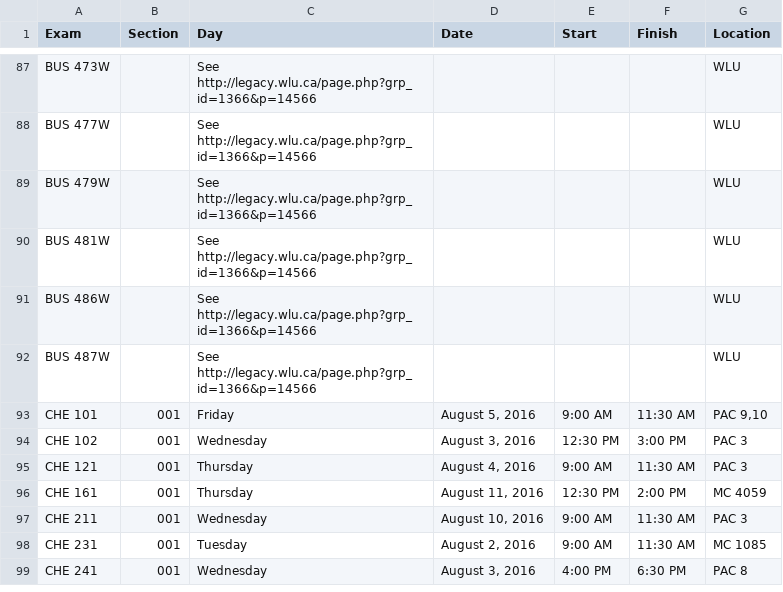
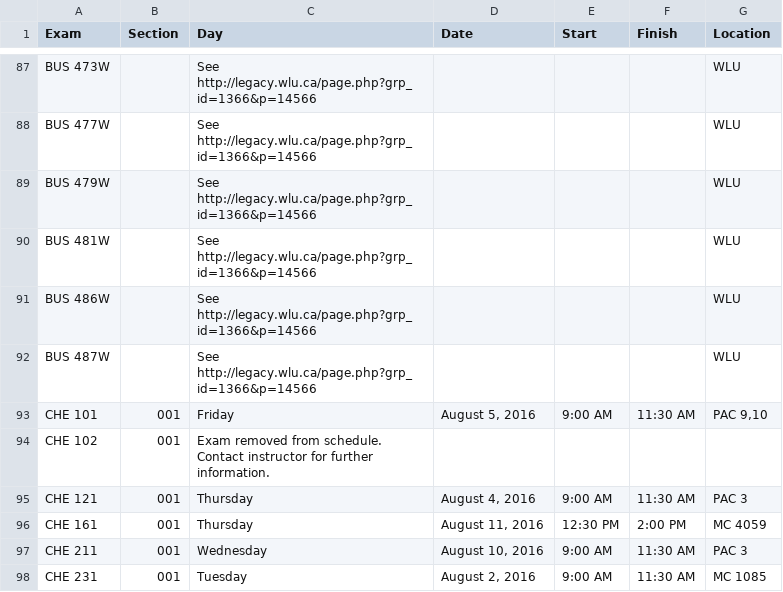
Before and after one commit to uWaterloo/Datasets, a CSV file: ExamSchedule/1165ExamSchedule.csv, drawn as a sheet; only a part is shown, gaps mark what is left out; the shorter side is filled out with more unchanged rows.

Commit message:
Updated 1165 exam schedule (auto commit)

```diff
--- a/ExamSchedule/1165ExamSchedule.csv
+++ b/ExamSchedule/1165ExamSchedule.csv
@@ -93,3 +93,3 @@ BUS 487W,,See http://legacy.wlu.ca/page.php?grp_id=1366&p=14566,,,,WLU,,,,,,,,,,
 CHE 101,001,Friday,"August 5, 2016",9:00 AM,11:30 AM,"PAC 9,10",,,,,,,,,,
-CHE 102,001,Wednesday,"August 3, 2016",12:30 PM,3:00 PM,PAC 3,,,,,,,,,,
+CHE 102,001,Exam removed from schedule. Contact instructor for further information.,,,,,,,,,,,,,,
 CHE 121,001,Thursday,"August 4, 2016",9:00 AM,11:30 AM,PAC 3,,,,,,,,,,
```
